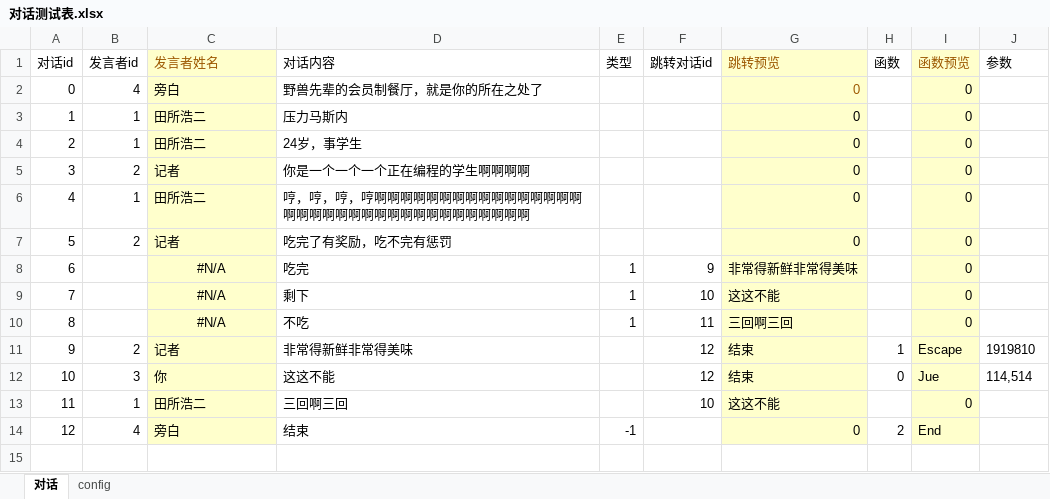
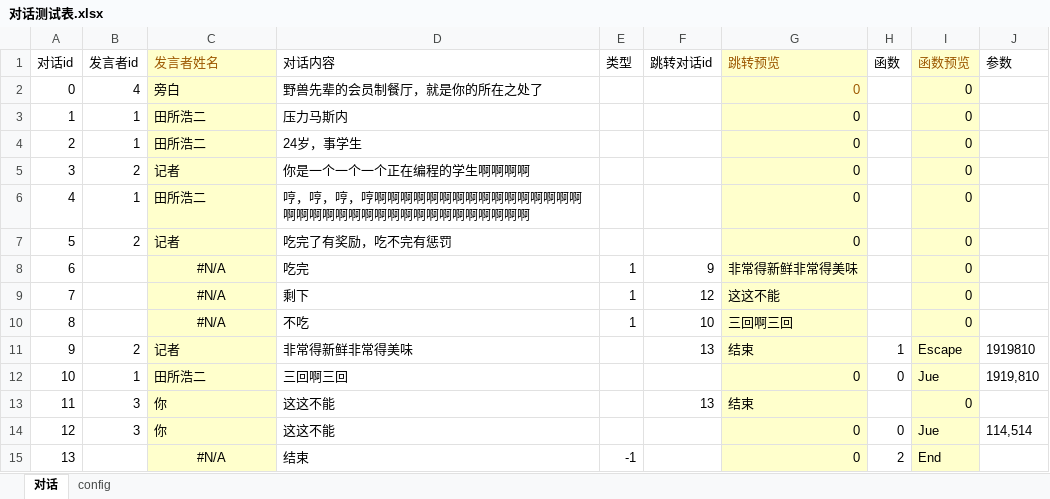
Before and after one commit to June12138/UnityXmlRW, an Excel workbook: FMP/Assets/Resources/Sheets/对话测试表.xlsx, sheet 对话, drawn as a sheet; values as stored, in another font and other column widths than the file's, no borders; table styles not drawn; removed rows and columns are numbered as before the commit, all else as after; the diff names each change by its address in the sheet, - before the commit and + after, or states it on an @@ line.

```diff
--- a/FMP/Assets/Resources/Sheets/对话测试表.xlsx (sheet 对话)
+++ b/FMP/Assets/Resources/Sheets/对话测试表.xlsx (sheet 对话)
-F9 (跳转对话id): 10
+F9 (跳转对话id): 12
-F10 (跳转对话id): 11
+F10 (跳转对话id): 10
-F11 (跳转对话id): 12
+F11 (跳转对话id): 13
+row 12: 10 | 1 | 田所浩二 | 三回啊三回 |  |  | 0 | 0 | Jue | 1919,810
+row 13: 11 | 3 | 你 | 这这不能 |  | 13 | 结束 |  | 0
@@ column A (对话id) renumbered from row 14 down @@
-F14 (跳转对话id): 12
+F14 (跳转对话id): (empty)
-G14 (跳转预览): 结束
+G14 (跳转预览): 0
-row 13: 11 | 1 | 田所浩二 | 三回啊三回 |  | 10 | 这这不能 |  | 0
-B15 (发言者id): 4
+B15 (发言者id): (empty)
-C15 (发言者姓名): 旁白
+C15 (发言者姓名): #N/A
-C15 alignment: left
+C15 alignment: center
```
Also changed, not shown: formulas that keep their value, FMP/Assets/Resources/Sheets/函数对照表.xlsx, FMP/Assets/Resources/Sheets/对话测试表2.xlsx, 8 other files.
